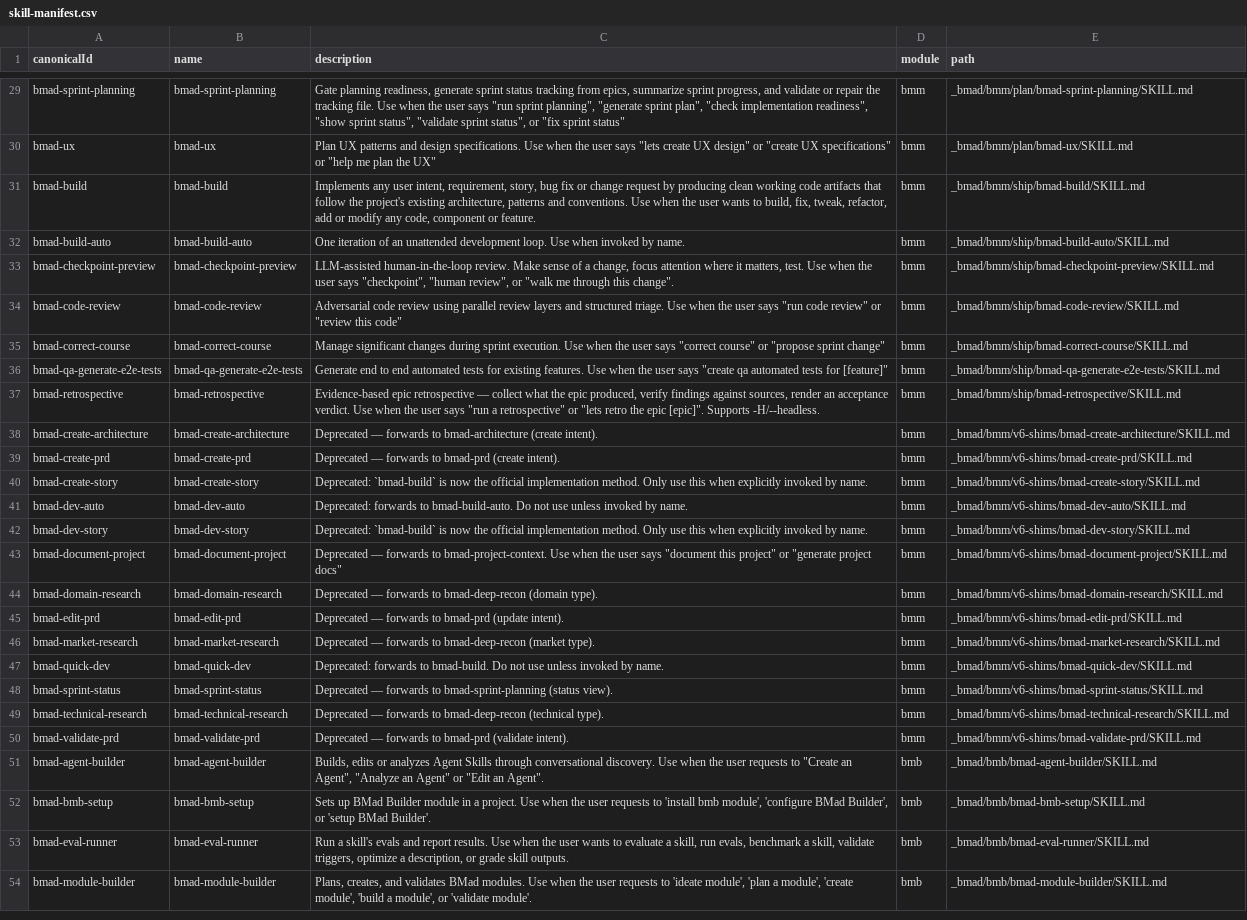
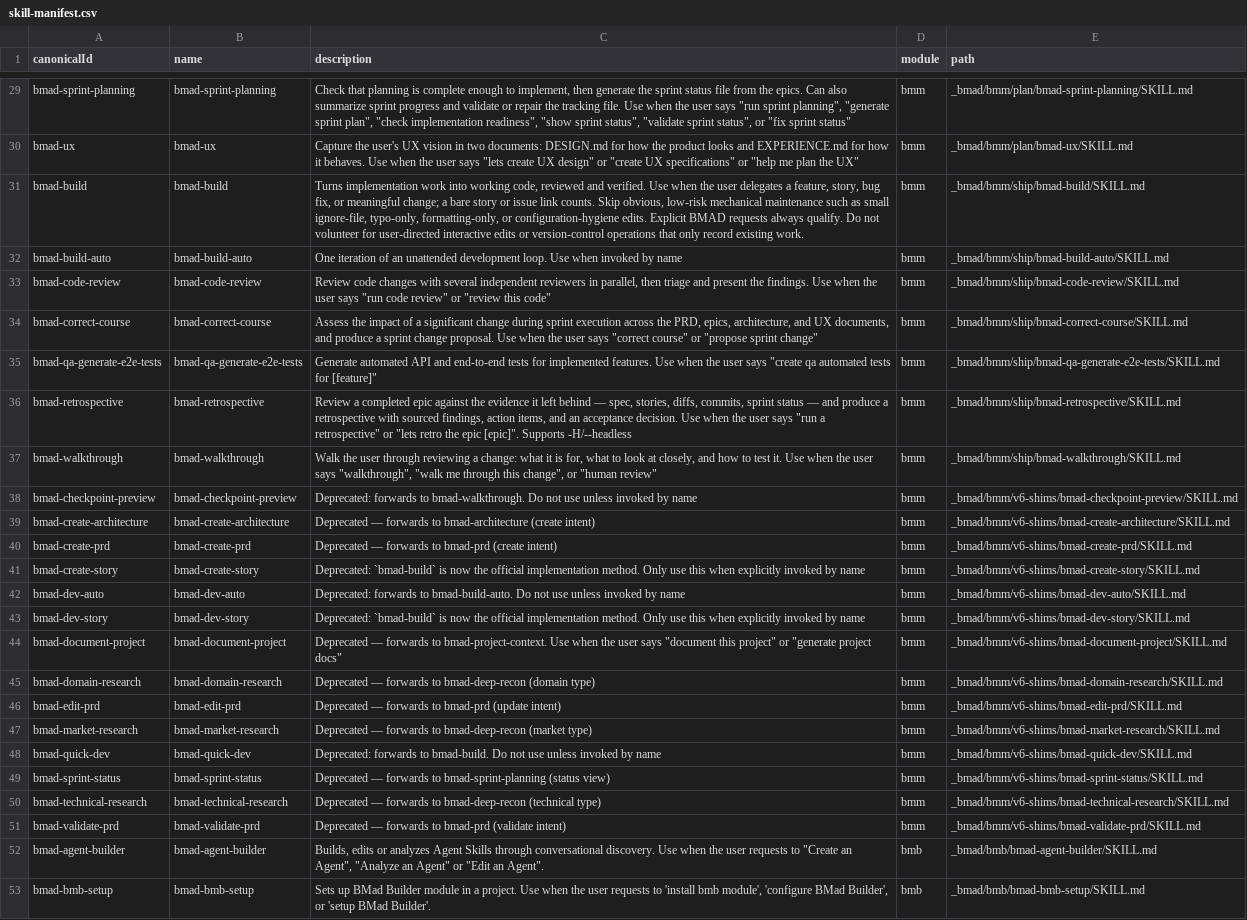
Before and after one commit to tgorka/keeper, a CSV file: _bmad/_config/skill-manifest.csv, drawn as a sheet; only a part is shown, gaps mark what is left out; the shorter side is filled out with more unchanged rows; removed rows and columns are numbered as before the commit, all else as after; the diff covers the shown part only; the diff names each change by its address in the sheet, - before the commit and + after, or states it on an @@ line.

Commit message:
chore(bmad): rebuild _bmad on plugin v6.12.0.0, link shared overrides
Recreated from the plugin's runtime template rather than patched: 54 files
down to 28, dropping the tea/gds workflow trees and the root config.yaml /
config.user.yaml pair that v6.11 stopped shipping.

_bmad/custom/ now links to the shared fleet overrides (~/bmad-custom).
keeper's five skill overrides were byte-identical to makistack's, which is
what motivated sharing them; its own custom/config.toml held nothing but
the shipped comment stub. The link target is an absolute path, so the link
itself is gitignored and the overrides are versioned in ~/bmad-custom.

Built on a worktree, so project_name came out as the worktree directory
name (keeper-wt) and was corrected to keeper in _bmad/config.toml and the
seven module config.yaml copies.

AI-Agent: omp
AI-Session: omp-tg/bmad-plugin/holy-fly
AI-Worktree: keeper-wt

```diff
--- a/_bmad/_config/skill-manifest.csv
+++ b/_bmad/_config/skill-manifest.csv
-C29 (description): Gate planning readiness, generate sprint status tracking from epics, summarize sprint progress, and validate…
+C29 (description): Check that planning is complete enough to implement, then generate the sprint status file from the epics. Can also summarize sprint progress and validate…
-C30 (description): Plan UX patterns and design specifications. Use when…
+C30 (description): Capture the user's UX vision in two documents: DESIGN.md for how the product looks and EXPERIENCE.md for how it behaves. Use when…
-C31 (description): Implements any user intent, requirement, story, bug fix or change request by producing clean working code artifacts that follow the project's existing architecture, patterns and conventions. Use when the user wants to build, fix, tweak, refactor, add or modify any code, component or feature.
+C31 (description): Turns implementation work into working code, reviewed and verified. Use when the user delegates a feature, story, bug fix, or meaningful change; a bare story or issue link counts. Skip obvious, low-risk mechanical maintenance such as small ignore-file, typo-only, formatting-only, or configuration-hygiene edits. Explicit BMAD requests always qualify. Do not volunteer for user-directed interactive edits or version-control operations that only record existing work.
-C32 (description): …invoked by name.
+C32 (description): …invoked by name
-row 33: bmad-checkpoint-preview | bmad-checkpoint-preview | LLM-assisted human-in-the-loop review. Make sense of a change, focus attention where it matters, test. Use when the user says "checkpoint", "human review", or "walk me through this change". | bmm | _bmad/bmm/ship/bmad-checkpoint-preview/SKILL.md
-C33 (description): Adversarial code review using parallel review layers and structured triage. Use when…
+C33 (description): Review code changes with several independent reviewers in parallel, then triage and present the findings. Use when…
-C34 (description): Manage significant changes during sprint execution. Use when…
+C34 (description): Assess the impact of a significant change during sprint execution across the PRD, epics, architecture, and UX documents, and produce a sprint change proposal. Use when…
-C35 (description): Generate end to end automated tests for existing features. Use…
+C35 (description): Generate automated API and end-to-end tests for implemented features. Use…
-C36 (description): Evidence-based epic retrospective — collect what the epic produced, verify findings against sources, render an acceptance verdict. Use when the user says "run a retrospective" or "lets retro the epic [epic]". Supports -H/--headless.
+C36 (description): Review a completed epic against the evidence it left behind — spec, stories, diffs, commits, sprint status — and produce a retrospective with sourced findings, action items, and an acceptance decision. Use when the user says "run a retrospective" or "lets retro the epic [epic]". Supports -H/--headless
+row 37: bmad-walkthrough | bmad-walkthrough | Walk the user through reviewing a change: what it is for, what to look at closely, and how to test it. Use when the user says "walkthrough", "walk me through this change", or "human review" | bmm | _bmad/bmm/ship/bmad-walkthrough/SKILL.md
+row 38: bmad-checkpoint-preview | bmad-checkpoint-preview | Deprecated: forwards to bmad-walkthrough. Do not use unless invoked by name | bmm | _bmad/bmm/v6-shims/bmad-checkpoint-preview/SKILL.md
-C39 (description): …bmad-architecture (create intent).
+C39 (description): …bmad-architecture (create intent)
-C40 (description): …bmad-prd (create intent).
+C40 (description): …bmad-prd (create intent)
-C41 (description): …invoked by name.
+C41 (description): …invoked by name
-C42 (description): …invoked by name.
+C42 (description): …invoked by name
-C43 (description): …invoked by name.
+C43 (description): …invoked by name
-C45 (description): …bmad-deep-recon (domain type).
+C45 (description): …bmad-deep-recon (domain type)
-C46 (description): …bmad-prd (update intent).
+C46 (description): …bmad-prd (update intent)
-C47 (description): …bmad-deep-recon (market type).
+C47 (description): …bmad-deep-recon (market type)
-C48 (description): …invoked by name.
+C48 (description): …invoked by name
-C49 (description): …bmad-sprint-planning (status view).
+C49 (description): …bmad-sprint-planning (status view)
-C50 (description): …bmad-deep-recon (technical type).
+C50 (description): …bmad-deep-recon (technical type)
-C51 (description): …bmad-prd (validate intent).
+C51 (description): …bmad-prd (validate intent)
```
Also changed, not shown: 25 edited cells elsewhere in this file, _bmad/_config/bmad-help.csv, _bmad/_config/files-manifest.csv, 41 other files.
